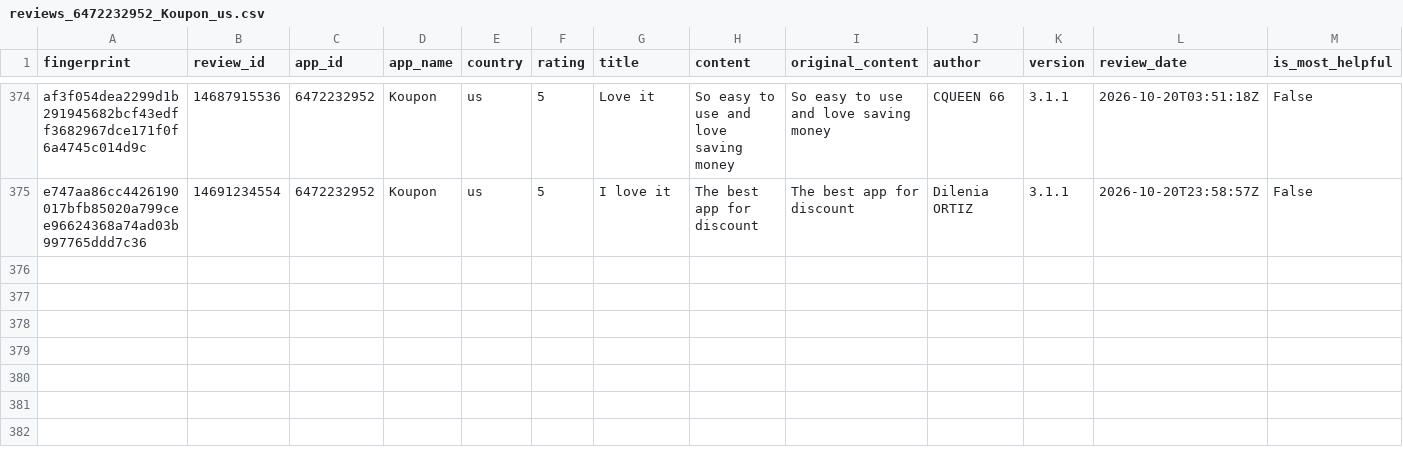
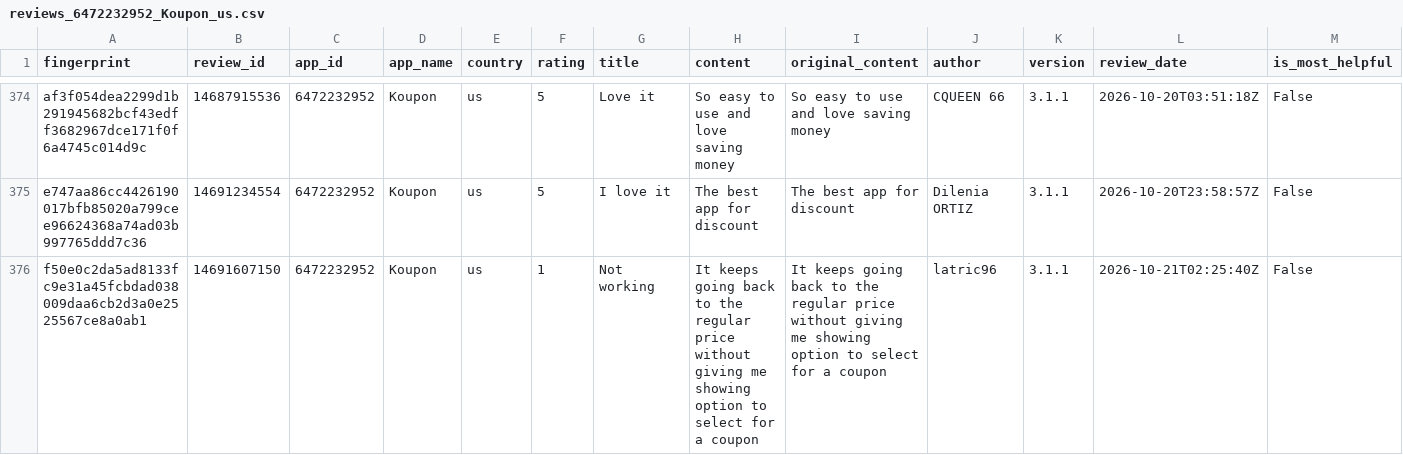
Before and after one commit to pickmiu/appstore-public-data, a CSV file: data/reviews_6472232952_Koupon_us.csv, drawn as a sheet; only a part is shown, gaps mark what is left out; rows hold the shown columns only; the diff names each change by its address in the sheet, - before the commit and + after, or states it on an @@ line.

```diff
--- a/data/reviews_6472232952_Koupon_us.csv
+++ b/data/reviews_6472232952_Koupon_us.csv
+row 376: f50e0c2da5ad8133fc9e31a45fcbdad038009daa6cb2d3a0e2525567ce8a0ab1 | 14691607150 | 6472232952 | Koupon | us | 1 | Not working | It keeps going back to the regular price without giving me showing option to select for a coupon | It keeps going back to the regular price without giving me showing option to select for a coupon | latric96 | 3.1.1 | 2026-10-21T02:25:40Z | False
```
Also changed, not shown: data/reviews_1012871328_得物_cn.csv, data/reviews_335187483_Amazon_gb.csv, 23 other files.
